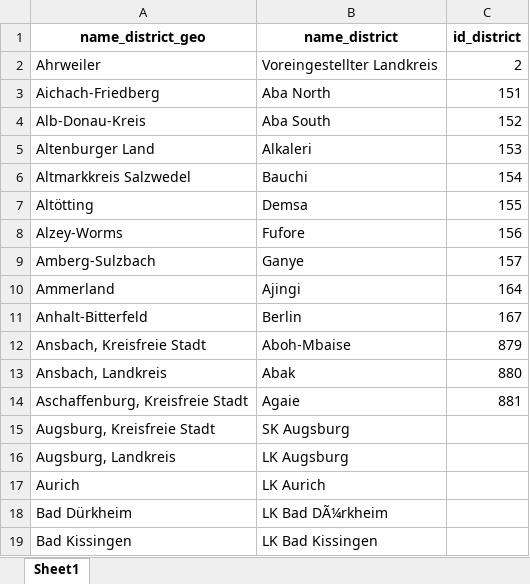
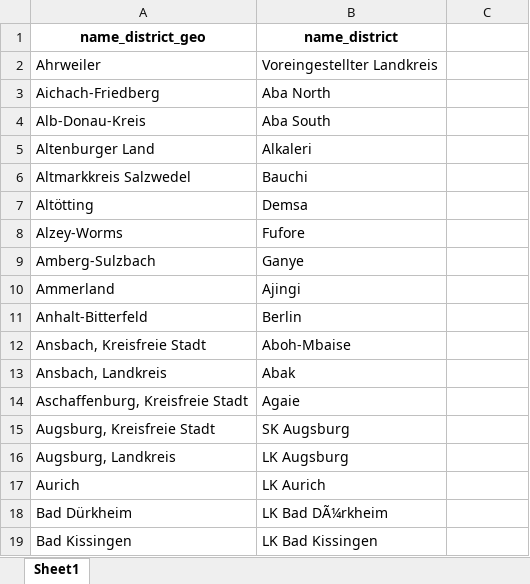
Before and after one commit to hzi-braunschweig/SORMAS-Stats-next-gen, an Excel workbook: sormas-stats-sitrep/sitrep-app/data/key/matching_key.xlsx, sheet Sheet1, drawn as a sheet; only a part is shown; values as stored, in another font and other column widths than the file's, no borders; the diff names each change by its address in the sheet, - before the commit and + after, or states it on an @@ line.

Commit message:
removed id_district from matching key, dont use id_district from geoshapes for GetCompleteDistrictsCaregoriesDf anymore

```diff
--- a/sormas-stats-sitrep/sitrep-app/data/key/matching_key.xlsx (sheet Sheet1)
+++ b/sormas-stats-sitrep/sitrep-app/data/key/matching_key.xlsx (sheet Sheet1)
-C1: id_district
+C1: (empty)
-C2: 2
+C2: (empty)
-C3: 151
+C3: (empty)
-C4: 152
+C4: (empty)
-C5: 153
+C5: (empty)
-C6: 154
+C6: (empty)
-C7: 155
+C7: (empty)
-C8: 156
+C8: (empty)
-C9: 157
+C9: (empty)
-C10: 164
+C10: (empty)
-C11: 167
+C11: (empty)
-C12: 879
+C12: (empty)
-C13: 880
+C13: (empty)
-C14: 881
+C14: (empty)
```
Also changed, not shown: 2 other files.
